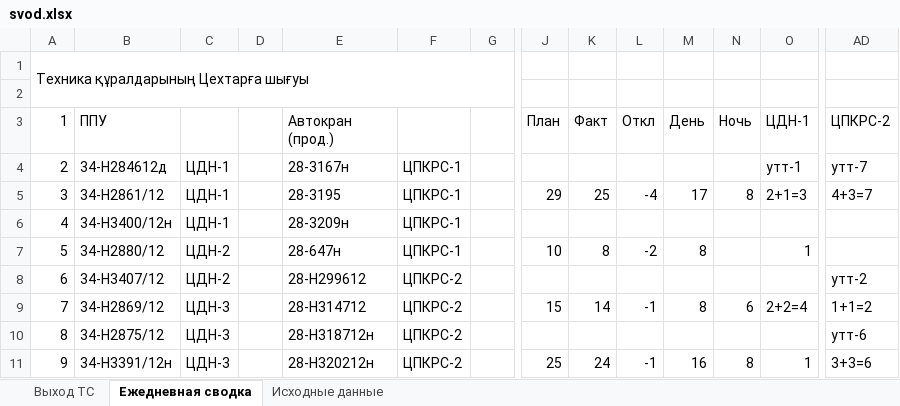
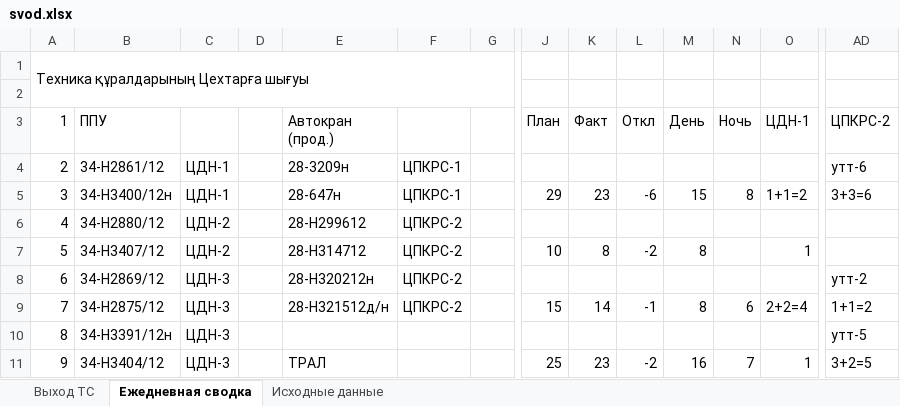
Before and after one commit to aura2889/summary, an Excel workbook: archive/2026-10-21/svod.xlsx, sheet Ежедневная сводка, drawn as a sheet; only a part is shown, gaps mark what is left out; values as stored, in another font and other column widths than the file's, no cell formats; the diff covers the shown part only; the diff names each change by its address in the sheet, - before the commit and + after, or states it on an @@ line.

```diff
--- a/archive/2026-10-21/svod.xlsx (sheet Ежедневная сводка)
+++ b/archive/2026-10-21/svod.xlsx (sheet Ежедневная сводка)
-B4 (ППУ): 34-Н284612д
+B4 (ППУ): 34-Н2861/12
-E4 (Автокран (прод.)): 28-3167н
+E4 (Автокран (прод.)): 28-3209н
-O4 (ЦДН-1): утт-1
+O4 (ЦДН-1): (empty)
-AD4 (ЦПКРС-2): утт-7
+AD4 (ЦПКРС-2): утт-6
-B5 (ППУ): 34-Н2861/12
+B5 (ППУ): 34-Н3400/12н
-E5 (Автокран (прод.)): 28-3195
+E5 (Автокран (прод.)): 28-647н
-K5 (Факт): 25
+K5 (Факт): 23
-L5 (Откл): -4
+L5 (Откл): -6
-M5 (День): 17
+M5 (День): 15
-O5 (ЦДН-1): 2+1=3
+O5 (ЦДН-1): 1+1=2
-AD5 (ЦПКРС-2): 4+3=7
+AD5 (ЦПКРС-2): 3+3=6
-B6 (ППУ): 34-Н3400/12н
+B6 (ППУ): 34-Н2880/12
-C6: ЦДН-1
+C6: ЦДН-2
-E6 (Автокран (прод.)): 28-3209н
+E6 (Автокран (прод.)): 28-H299612
-F6:F7: ЦПКРС-1
+F6:F7: ЦПКРС-2
-B7 (ППУ): 34-Н2880/12
+B7 (ППУ): 34-Н3407/12
-E7 (Автокран (прод.)): 28-647н
+E7 (Автокран (прод.)): 28-H314712
-B8 (ППУ): 34-Н3407/12
+B8 (ППУ): 34-Н2869/12
-C8: ЦДН-2
+C8: ЦДН-3
-E8 (Автокран (прод.)): 28-H299612
+E8 (Автокран (прод.)): 28-Н320212н
-B9 (ППУ): 34-Н2869/12
+B9 (ППУ): 34-Н2875/12
-E9 (Автокран (прод.)): 28-H314712
+E9 (Автокран (прод.)): 28-Н321512д/н
-B10 (ППУ): 34-Н2875/12
+B10 (ППУ): 34-Н3391/12н
-E10 (Автокран (прод.)): 28-H318712н
+E10 (Автокран (прод.)): (empty)
-F10:F11: ЦПКРС-2
+F10:F11: (empty)
-AD10 (ЦПКРС-2): утт-6
+AD10 (ЦПКРС-2): утт-5
-B11 (ППУ): 34-Н3391/12н
+B11 (ППУ): 34-Н3404/12
-E11 (Автокран (прод.)): 28-Н320212н
+E11 (Автокран (прод.)): ТРАЛ
-K11 (Факт): 24
+K11 (Факт): 23
-L11 (Откл): -1
+L11 (Откл): -2
-N11 (Ночь): 8
+N11 (Ночь): 7
-AD11 (ЦПКРС-2): 3+3=6
+AD11 (ЦПКРС-2): 3+2=5
```
Also changed, not shown: 371 edited cells elsewhere in this sheet, sheet Исходные данные, sheet Выход ТС, cell formats, formulas that keep their value, 5 other files.
